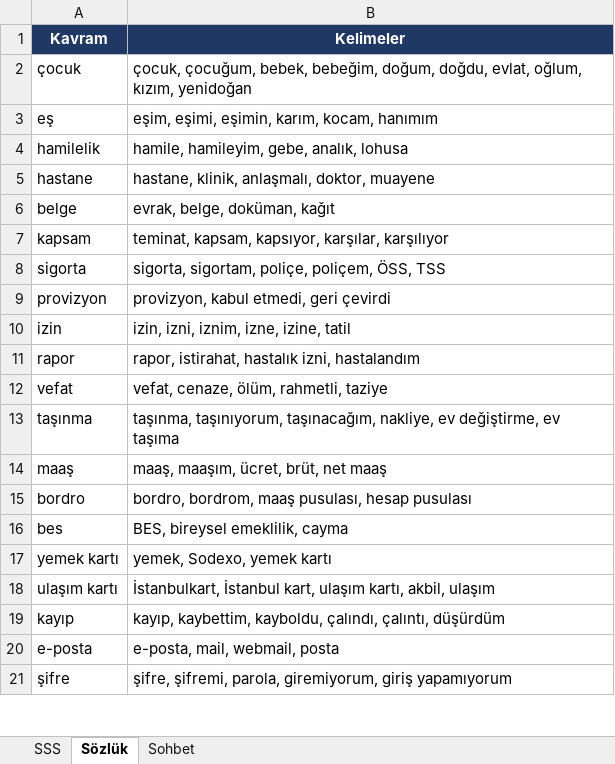
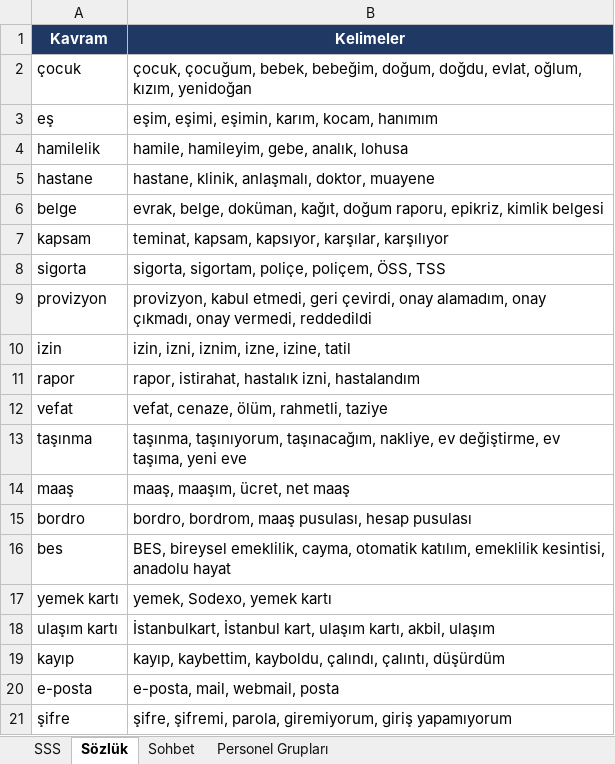
Before and after one commit to Kcbleu/ismer-ik-asistan, an Excel workbook: data/sss.xlsx, sheet Sözlük, drawn as a sheet; only a part is shown; values as stored, in another font and other column widths than the file's, no borders; the diff covers the shown part only; the diff names each change by its address in the sheet, - before the commit and + after, or states it on an @@ line.

Commit message:
Arayüz, logolar ve SSS güncellemeleri; eşleştirici iyileştirmeleri
Yeni amblem ve kule görselleri, sohbet ekranı ve portal düzenlemeleri, güncel SSS ve test soruları. KURGU.md kaldırıldı.

```diff
--- a/data/sss.xlsx (sheet Sözlük)
+++ b/data/sss.xlsx (sheet Sözlük)
+sheet tab: Personel Grupları
-B6 (Kelimeler): …belge, doküman, kağıt
+B6 (Kelimeler): …belge, doküman, kağıt, doğum raporu, epikriz, kimlik belgesi
-B9 (Kelimeler): …etmedi, geri çevirdi
+B9 (Kelimeler): …etmedi, geri çevirdi, onay alamadım, onay çıkmadı, onay vermedi, reddedildi
-B13 (Kelimeler): …değiştirme, ev taşıma
+B13 (Kelimeler): …değiştirme, ev taşıma, yeni eve
-B14 (Kelimeler): maaş, maaşım, ücret, brüt, net maaş
+B14 (Kelimeler): maaş, maaşım, ücret, net maaş
-B16 (Kelimeler): …bireysel emeklilik, cayma
+B16 (Kelimeler): …bireysel emeklilik, cayma, otomatik katılım, emeklilik kesintisi, anadolu hayat
```
Also changed, not shown: 7 added rows and 8 edited cells elsewhere in this sheet, sheet SSS, sheet Sohbet, data/test_sorular.xlsx, 13 other files.
